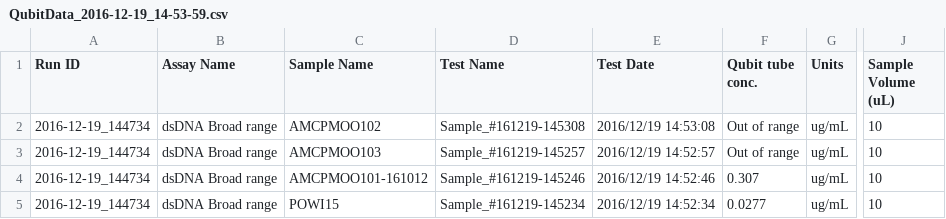
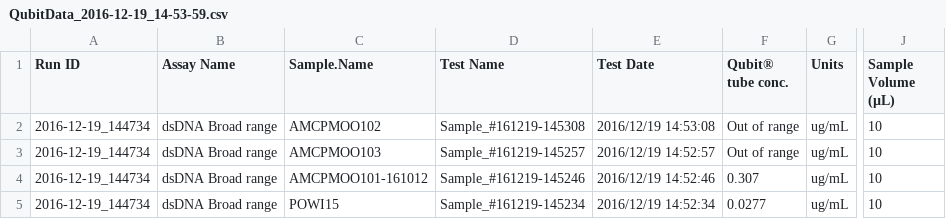
Before and after one commit to invertdna/Skagit_Salmon_eDNA, a CSV file: Data/qubit/QubitData_2016-12-19_14-53-59.csv, drawn as a sheet; only a part is shown, gaps mark what is left out; the diff names each change by its address in the sheet, - before the commit and + after, or states it on an @@ line.

```diff
--- a/Data/qubit/QubitData_2016-12-19_14-53-59.csv
+++ b/Data/qubit/QubitData_2016-12-19_14-53-59.csv
-C1: Sample Name
+C1: Sample.Name
-F1: Qubit tube conc.
+F1: Qubit® tube conc.
-J1: Sample Volume (uL)
+J1: Sample Volume (µL)
```
Also changed, not shown: Data/qubit/QubitData_2016-12-10_05-31-25.csv, Data/qubit/QubitData_2017-07-21_01-35-59.csv, 3 other files.
